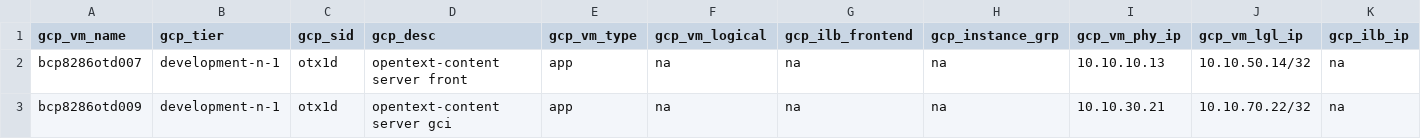
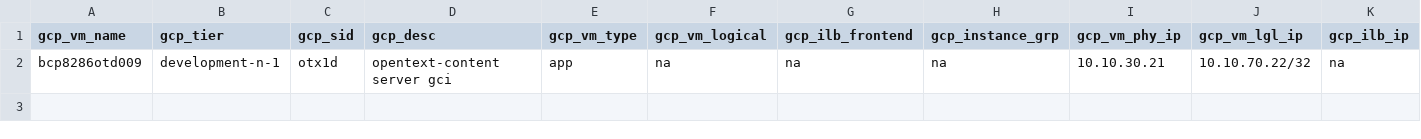
Before and after one commit to tejz1386/gcp_terraform_demo_test, a CSV file: development/gcp_server_input_test_disks.csv, drawn as a sheet; only a part is shown; rows hold the shown columns only; the diff names each change by its address in the sheet, - before the commit and + after, or states it on an @@ line.

Commit message:
deleting server

```diff
--- a/development/gcp_server_input_test_disks.csv
+++ b/development/gcp_server_input_test_disks.csv
-row 2: bcp8286otd007 | development-n-1 | otx1d | opentext-content server front | app | na | na | na | 10.10.10.13 | 10.10.50.14/32 | na
```
